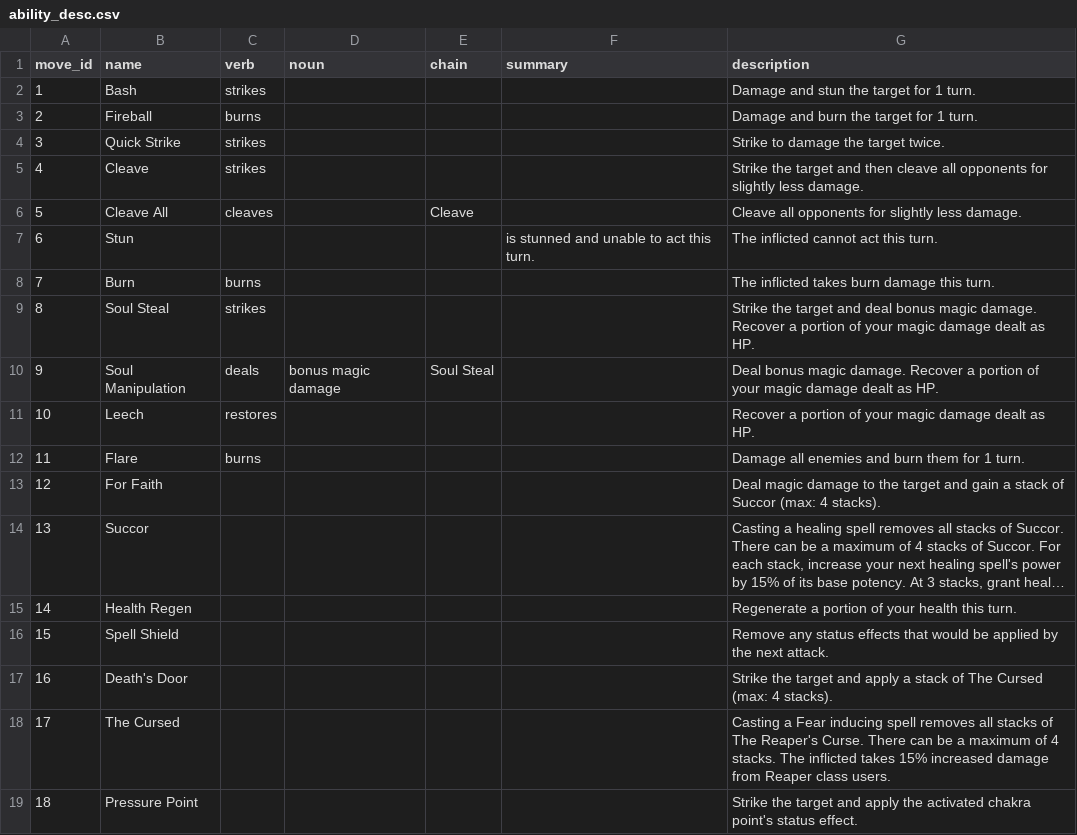
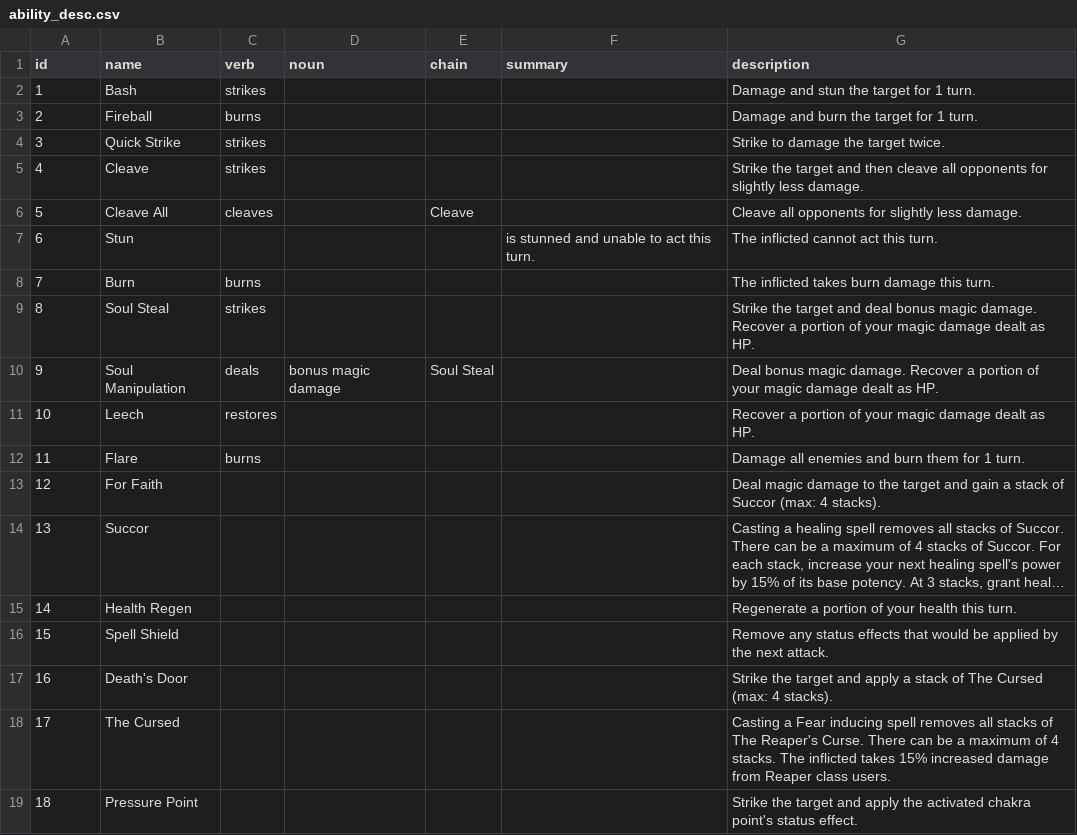
Before and after one commit to ashley-yu-0306/DeusBOT, a CSV file: data/ability_desc.csv, drawn as a sheet; long unchanged cells end in ….

```diff
--- a/data/ability_desc.csv
+++ b/data/ability_desc.csv
@@ -1,2 +1,2 @@
-move_id,name,verb,noun,chain,summary,description
+id,name,verb,noun,chain,summary,description
 1,Bash, strikes ,,,,Damage and stun the target for 1 turn.
```
Also changed, not shown: data/ability_meta.csv, data/classes.csv, 5 other files.
